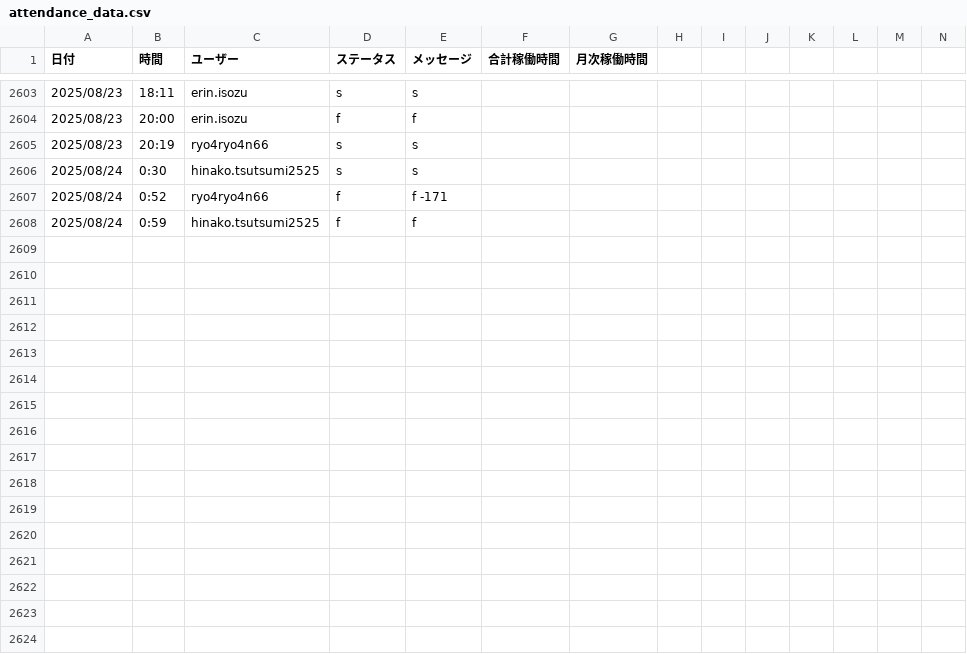
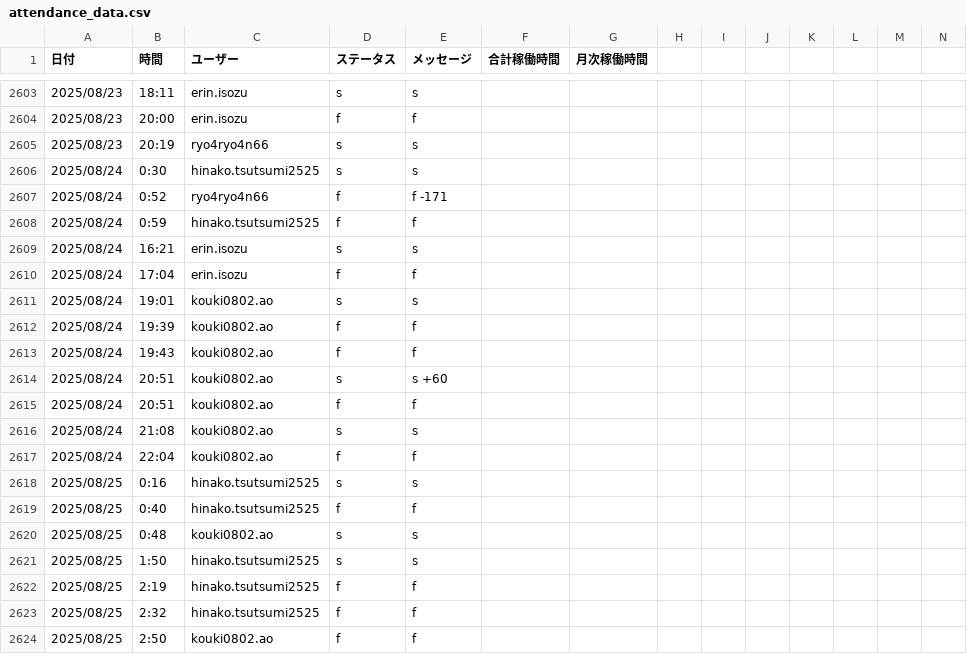
Before and after one commit to kou180522/kintai, a CSV file: public/attendance_data.csv, drawn as a sheet; only a part is shown, gaps mark what is left out; rows hold the shown columns only; the diff names each change by its address in the sheet, - before the commit and + after, or states it on an @@ line.

Commit message:
Sync CSV data with latest local updates
- Added latest attendance records (2025/08/24-25)
- Updated public/attendance_data.csv with all local data
- Total 2625 lines of attendance records

```diff
--- a/public/attendance_data.csv
+++ b/public/attendance_data.csv
+row 2609: 2025/08/24 | 16:21 | erin.isozu | s | s
+row 2610: 2025/08/24 | 17:04 | erin.isozu | f | f
+row 2611: 2025/08/24 | 19:01 | kouki0802.ao | s | s
+row 2612: 2025/08/24 | 19:39 | kouki0802.ao | f | f
+row 2613: 2025/08/24 | 19:43 | kouki0802.ao | f | f
+row 2614: 2025/08/24 | 20:51 | kouki0802.ao | s | s +60
+row 2615: 2025/08/24 | 20:51 | kouki0802.ao | f | f
+row 2616: 2025/08/24 | 21:08 | kouki0802.ao | s | s
+row 2617: 2025/08/24 | 22:04 | kouki0802.ao | f | f
+row 2618: 2025/08/25 | 0:16 | hinako.tsutsumi2525 | s | s
+row 2619: 2025/08/25 | 0:40 | hinako.tsutsumi2525 | f | f
+row 2620: 2025/08/25 | 0:48 | kouki0802.ao | s | s
+row 2621: 2025/08/25 | 1:50 | hinako.tsutsumi2525 | s | s
+row 2622: 2025/08/25 | 2:19 | hinako.tsutsumi2525 | f | f
+row 2623: 2025/08/25 | 2:32 | hinako.tsutsumi2525 | f | f
+row 2624: 2025/08/25 | 2:50 | kouki0802.ao | f | f
```
